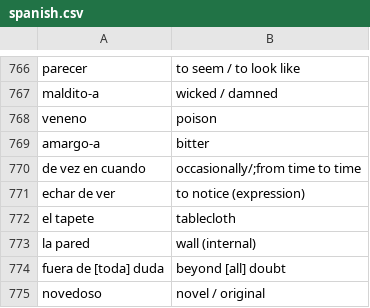
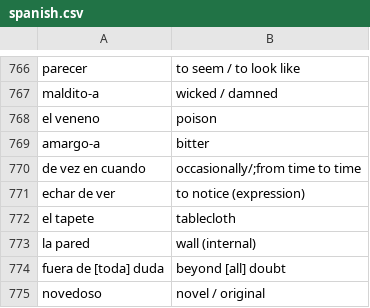
Before and after one commit to AliTajeldin/Flashcard, a CSV file: cards/spanish.csv, drawn as a sheet; only a part is shown, gaps mark what is left out; the diff covers the shown part only.

```diff
--- a/cards/spanish.csv
+++ b/cards/spanish.csv
@@ -767,3 +767,3 @@ parecer,to seem / to look like
 maldito-a,wicked / damned
-veneno,poison
+el veneno,poison
 amargo-a,bitter
```
Also changed, not shown: 28 added rows elsewhere in this file.
